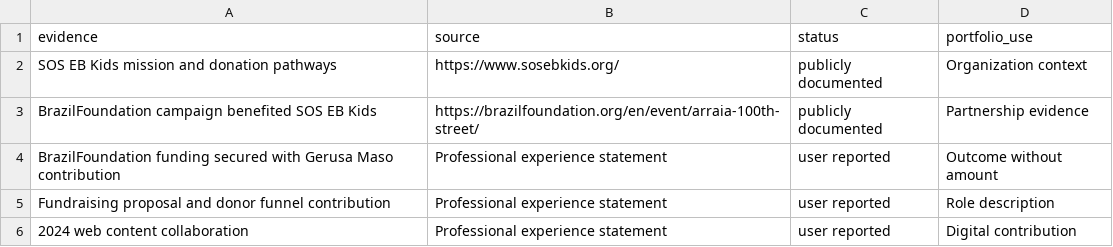
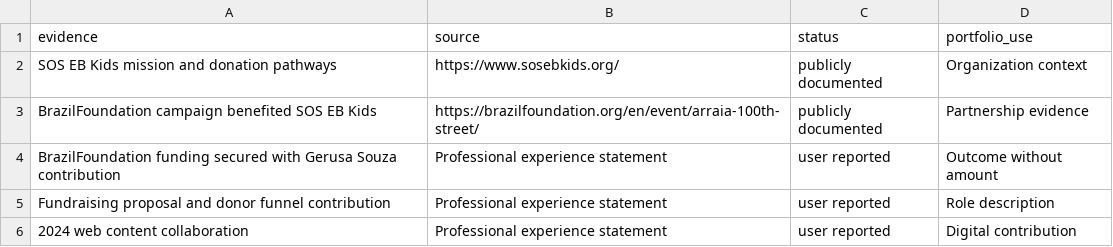
Before and after one commit to LaMariah/STUDIES_AND_RESEARCH, a CSV file: projects/sos-eb-kids-fundraising-analytics/data/verified_project_evidence.csv, drawn as a sheet.

Commit message:
Build complete portfolio homepage

```diff
--- a/projects/sos-eb-kids-fundraising-analytics/data/verified_project_evidence.csv
+++ b/projects/sos-eb-kids-fundraising-analytics/data/verified_project_evidence.csv
@@ -3,3 +3,3 @@ SOS EB Kids mission and donation pathways,https://www.sosebkids.org/,publicly do
 BrazilFoundation campaign benefited SOS EB Kids,https://brazilfoundation.org/en/event/arraia-100th-street/,publicly documented,Partnership evidence
-BrazilFoundation funding secured with Gerusa Maso contribution,Professional experience statement,user reported,Outcome without amount
+BrazilFoundation funding secured with Gerusa Souza contribution,Professional experience statement,user reported,Outcome without amount
 Fundraising proposal and donor funnel contribution,Professional experience statement,user reported,Role description
```
Also changed, not shown: 10 other files.
